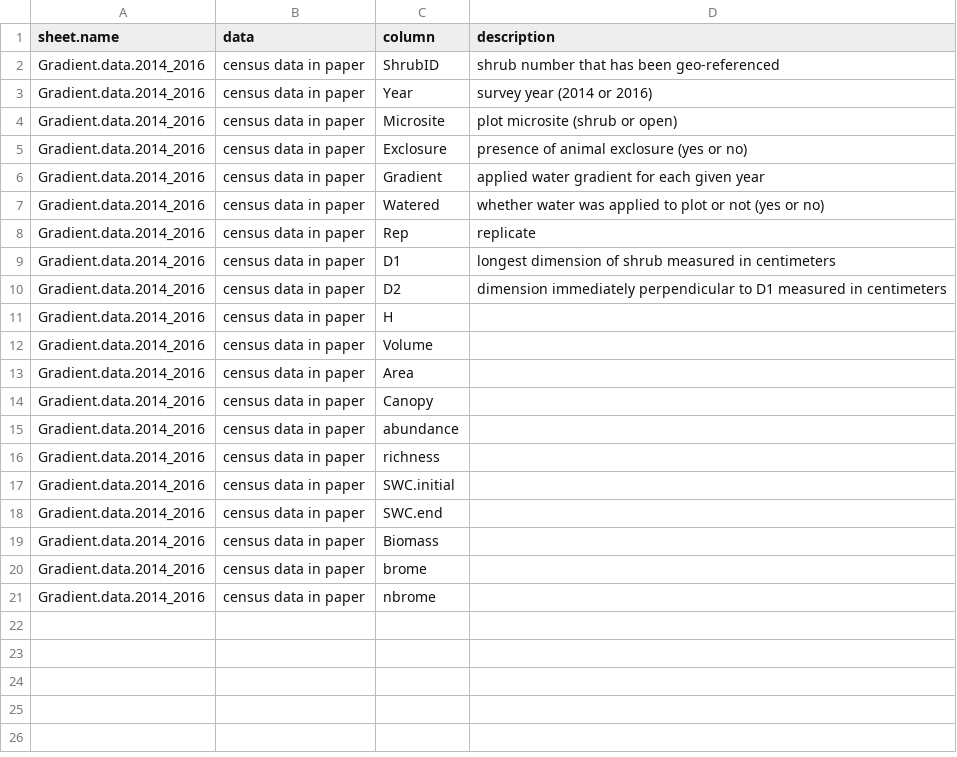
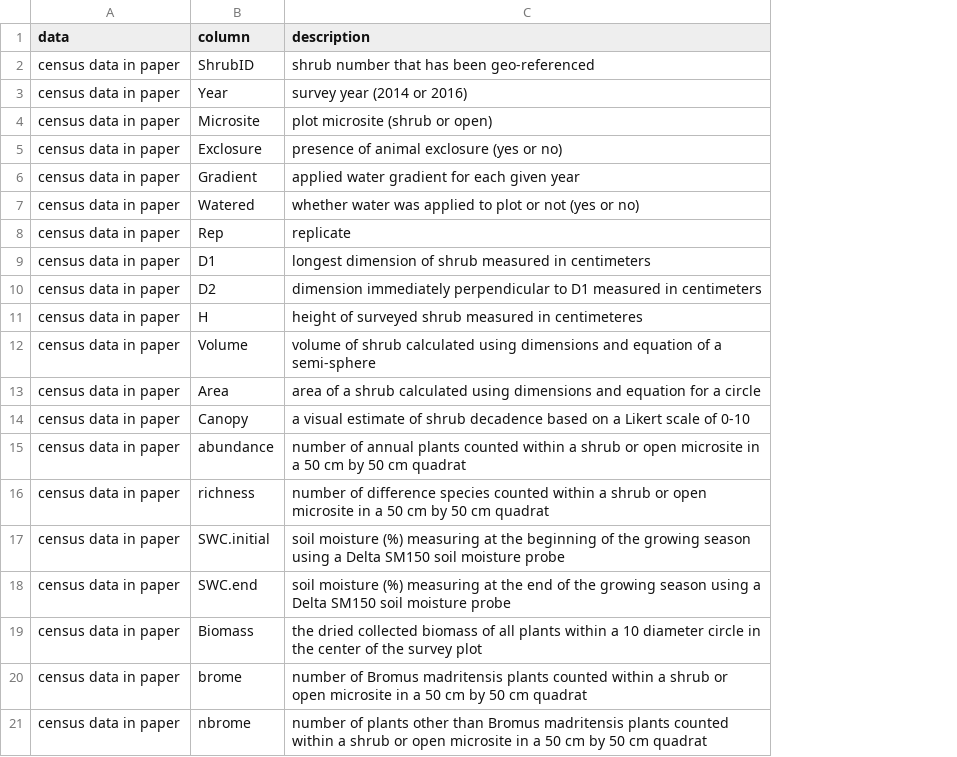
Before and after one commit to afilazzola/water.consumer, a CSV file: data/meta.data.csv, drawn as a sheet; removed rows and columns are numbered as before the commit, all else as after; the diff names each change by its address in the sheet, - before the commit and + after, or states it on an @@ line.

Commit message:
revised meta data

```diff
--- a/data/meta.data.csv
+++ b/data/meta.data.csv
-column A (sheet.name), rows 2-21: all Gradient.data.2014_2016
-C11 (description): (empty)
+C11 (description): height of surveyed shrub measured in centimeteres
-C12 (description): (empty)
+C12 (description): volume of shrub calculated using dimensions and equation of a semi-sphere
-C13 (description): (empty)
+C13 (description): area of a shrub calculated using dimensions and equation for a circle
-C14 (description): (empty)
+C14 (description): a visual estimate of shrub decadence based on a Likert scale of 0-10
-C15 (description): (empty)
+C15 (description): number of annual plants counted within a shrub or open microsite in a 50 cm by 50 cm quadrat
-C16 (description): (empty)
+C16 (description): number of difference species counted within a shrub or open microsite in a 50 cm by 50 cm quadrat
-C17 (description): (empty)
+C17 (description): soil moisture (%) measuring at the beginning of the growing season using a Delta SM150 soil moisture probe
-C18 (description): (empty)
+C18 (description): soil moisture (%) measuring at the end of the growing season using a Delta SM150 soil moisture probe
-C19 (description): (empty)
+C19 (description): the dried collected biomass of all plants within a 10 diameter circle in the center of the survey plot
-C20 (description): (empty)
+C20 (description): number of Bromus madritensis plants counted within a shrub or open microsite in a 50 cm by 50 cm quadrat
-C21 (description): (empty)
+C21 (description): number of plants other than Bromus madritensis plants counted within a shrub or open microsite in a 50 cm by 50 cm quadrat
```
Also changed, not shown: data/community.data.csv.
